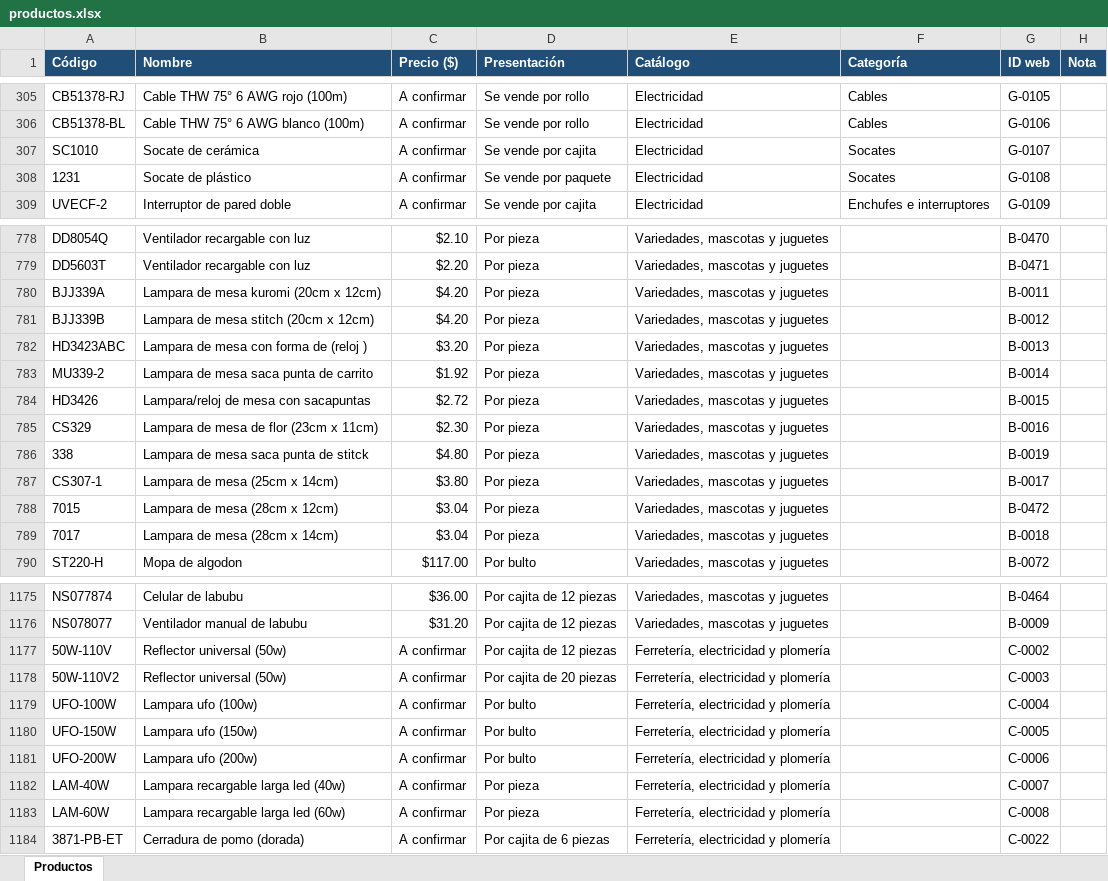
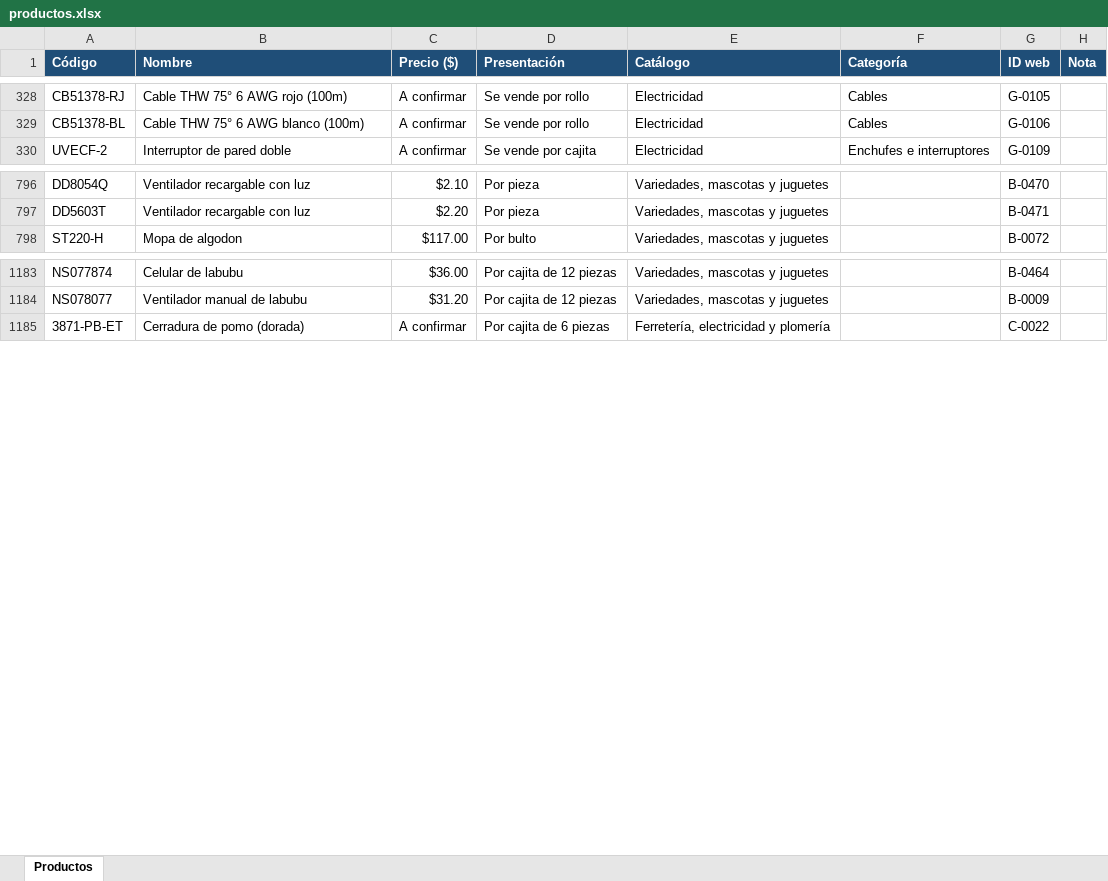
Before and after one commit to kirpulrbx-max/limpieza-del-sur, an Excel workbook: productos.xlsx, sheet Productos, drawn as a sheet; only a part is shown, gaps mark what is left out; values as stored, in another font and other column widths than the file's, no borders; removed rows and columns are numbered as before the commit, all else as after; the diff covers the shown part only; the diff names each change by its address in the sheet, - before the commit and + after, or states it on an @@ line.

```diff
--- a/productos.xlsx (sheet Productos)
+++ b/productos.xlsx (sheet Productos)
-row 307: SC1010 | Socate de cerámica | A confirmar | Se vende por cajita | Electricidad | Socates | G-0107
-row 308: 1231 | Socate de plástico | A confirmar | Se vende por paquete | Electricidad | Socates | G-0108
-row 780: BJJ339A | Lampara de mesa kuromi (20cm x 12cm) | $4.20 | Por pieza | Variedades, mascotas y juguetes |  | B-0011
-row 781: BJJ339B | Lampara de mesa stitch (20cm x 12cm) | $4.20 | Por pieza | Variedades, mascotas y juguetes |  | B-0012
-row 782: HD3423ABC | Lampara de mesa con forma de (reloj ) | $3.20 | Por pieza | Variedades, mascotas y juguetes |  | B-0013
-row 783: MU339-2 | Lampara de mesa saca punta de carrito | $1.92 | Por pieza | Variedades, mascotas y juguetes |  | B-0014
-row 784: HD3426 | Lampara/reloj de mesa con sacapuntas | $2.72 | Por pieza | Variedades, mascotas y juguetes |  | B-0015
-row 785: CS329 | Lampara de mesa de flor (23cm x 11cm) | $2.30 | Por pieza | Variedades, mascotas y juguetes |  | B-0016
-row 786: 338 | Lampara de mesa saca punta de stitck | $4.80 | Por pieza | Variedades, mascotas y juguetes |  | B-0019
-row 787: CS307-1 | Lampara de mesa (25cm x 14cm) | $3.80 | Por pieza | Variedades, mascotas y juguetes |  | B-0017
-row 788: 7015 | Lampara de mesa (28cm x 12cm) | $3.04 | Por pieza | Variedades, mascotas y juguetes |  | B-0472
-row 789: 7017 | Lampara de mesa (28cm x 14cm) | $3.04 | Por pieza | Variedades, mascotas y juguetes |  | B-0018
-row 1177: 50W-110V | Reflector universal (50w) | A confirmar | Por cajita de 12 piezas | Ferretería, electricidad y plomería |  | C-0002
-row 1178: 50W-110V2 | Reflector universal (50w) | A confirmar | Por cajita de 20 piezas | Ferretería, electricidad y plomería |  | C-0003
-row 1179: UFO-100W | Lampara ufo (100w) | A confirmar | Por bulto | Ferretería, electricidad y plomería |  | C-0004
-row 1180: UFO-150W | Lampara ufo (150w) | A confirmar | Por bulto | Ferretería, electricidad y plomería |  | C-0005
-row 1181: UFO-200W | Lampara ufo (200w) | A confirmar | Por bulto | Ferretería, electricidad y plomería |  | C-0006
-row 1182: LAM-40W | Lampara recargable larga led (40w) | A confirmar | Por pieza | Ferretería, electricidad y plomería |  | C-0007
-row 1183: LAM-60W | Lampara recargable larga led (60w) | A confirmar | Por pieza | Ferretería, electricidad y plomería |  | C-0008
```
Also changed, not shown: 23 added rows, 4 removed rows and 1 edited cell elsewhere in this sheet, 2 other files.
